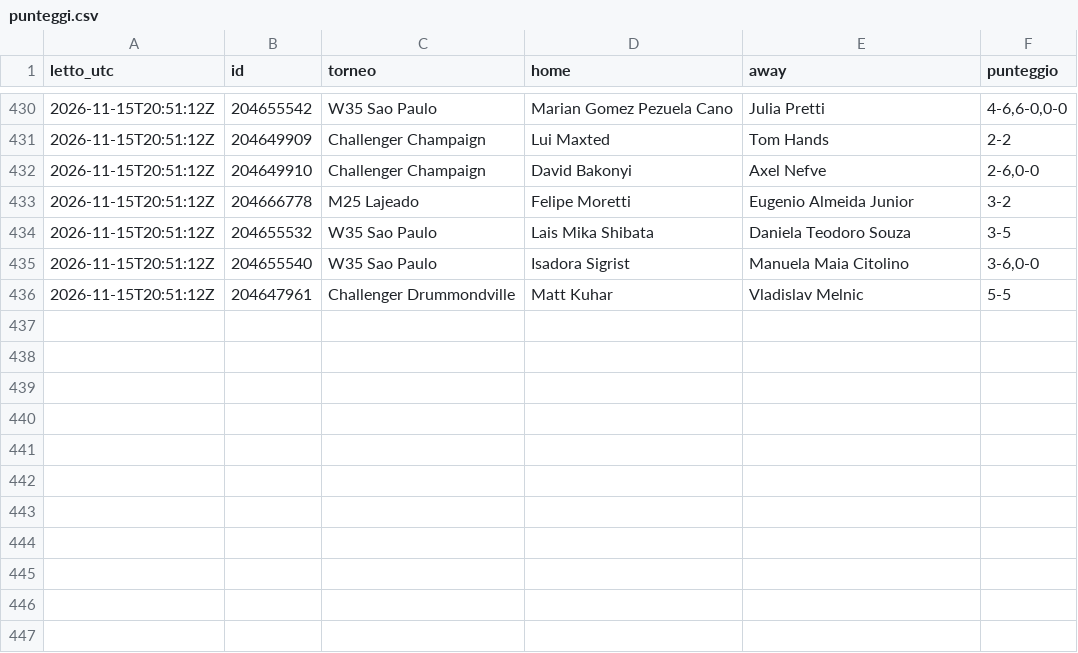
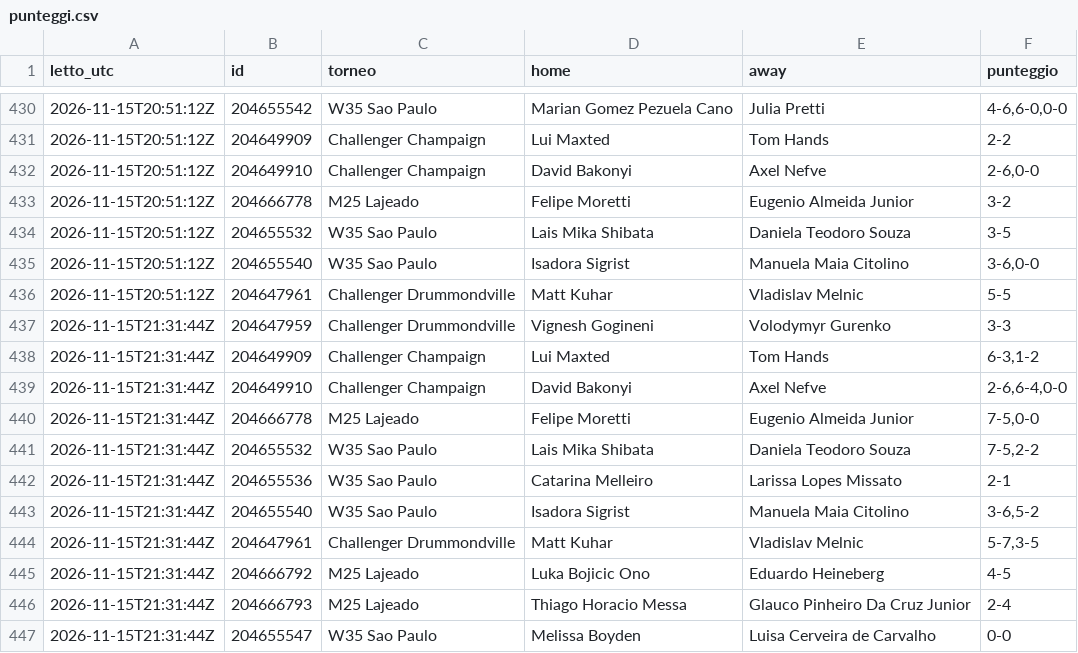
Before and after one commit to Mirko1927/tennis-raccolta, a CSV file: data/punteggi.csv, drawn as a sheet; only a part is shown, gaps mark what is left out.

```diff
--- a/data/punteggi.csv
+++ b/data/punteggi.csv
@@ -436 +436,12 @@ letto_utc,id,torneo,home,away,punteggio
 2026-11-15T20:51:12Z,204647961,Challenger Drummondville,Matt Kuhar,Vladislav Melnic,5-5
+2026-11-15T21:31:44Z,204647959,Challenger Drummondville,Vignesh Gogineni,Volodymyr Gurenko,3-3
+2026-11-15T21:31:44Z,204649909,Challenger Champaign,Lui Maxted,Tom Hands,"6-3,1-2"
+2026-11-15T21:31:44Z,204649910,Challenger Champaign,David Bakonyi,Axel Nefve,"2-6,6-4,0-0"
+2026-11-15T21:31:44Z,204666778,M25 Lajeado,Felipe Moretti,Eugenio Almeida Junior,"7-5,0-0"
+2026-11-15T21:31:44Z,204655532,W35 Sao Paulo,Lais Mika Shibata,Daniela Teodoro Souza,"7-5,2-2"
+2026-11-15T21:31:44Z,204655536,W35 Sao Paulo,Catarina Melleiro,Larissa Lopes Missato,2-1
+2026-11-15T21:31:44Z,204655540,W35 Sao Paulo,Isadora Sigrist,Manuela Maia Citolino,"3-6,5-2"
+2026-11-15T21:31:44Z,204647961,Challenger Drummondville,Matt Kuhar,Vladislav Melnic,"5-7,3-5"
+2026-11-15T21:31:44Z,204666792,M25 Lajeado,Luka Bojicic Ono,Eduardo Heineberg,4-5
+2026-11-15T21:31:44Z,204666793,M25 Lajeado,Thiago Horacio Messa,Glauco Pinheiro Da Cruz Junior,2-4
+2026-11-15T21:31:44Z,204655547,W35 Sao Paulo,Melissa Boyden,Luisa Cerveira de Carvalho,0-0
```
Also changed, not shown: data/quote.csv, 1 other file.
